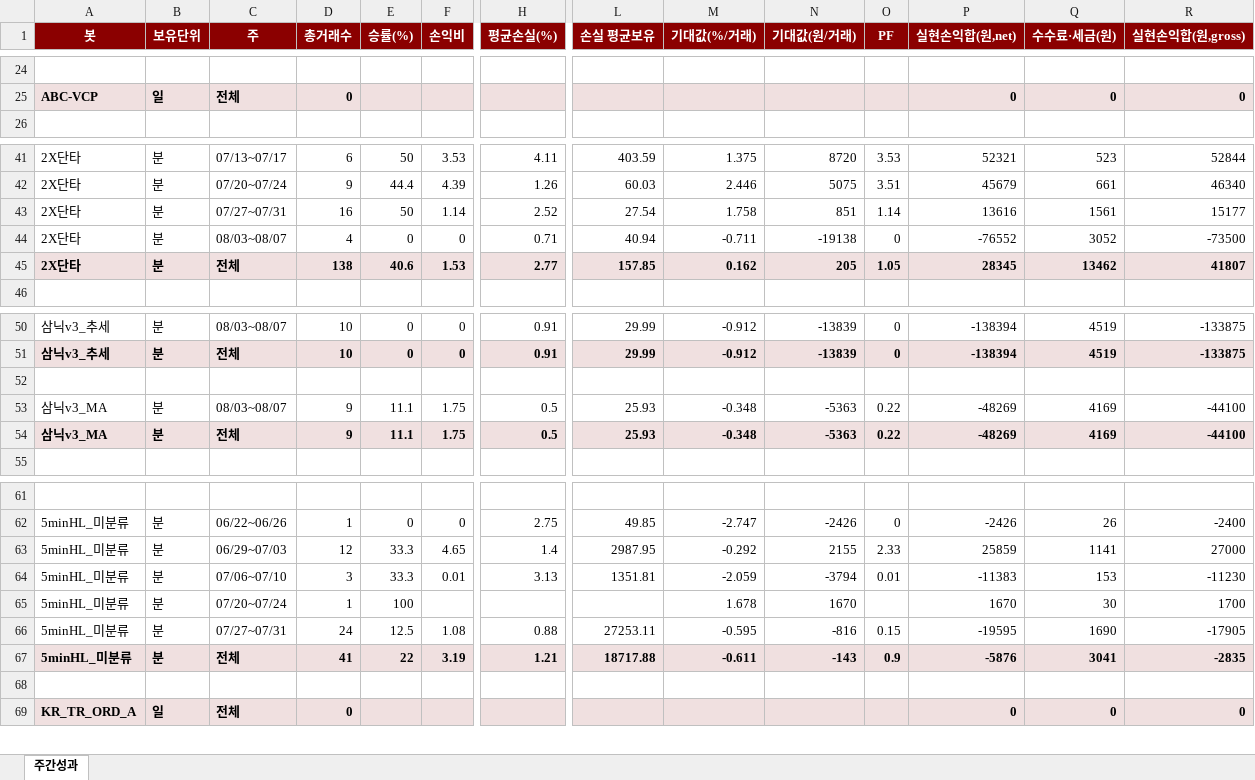
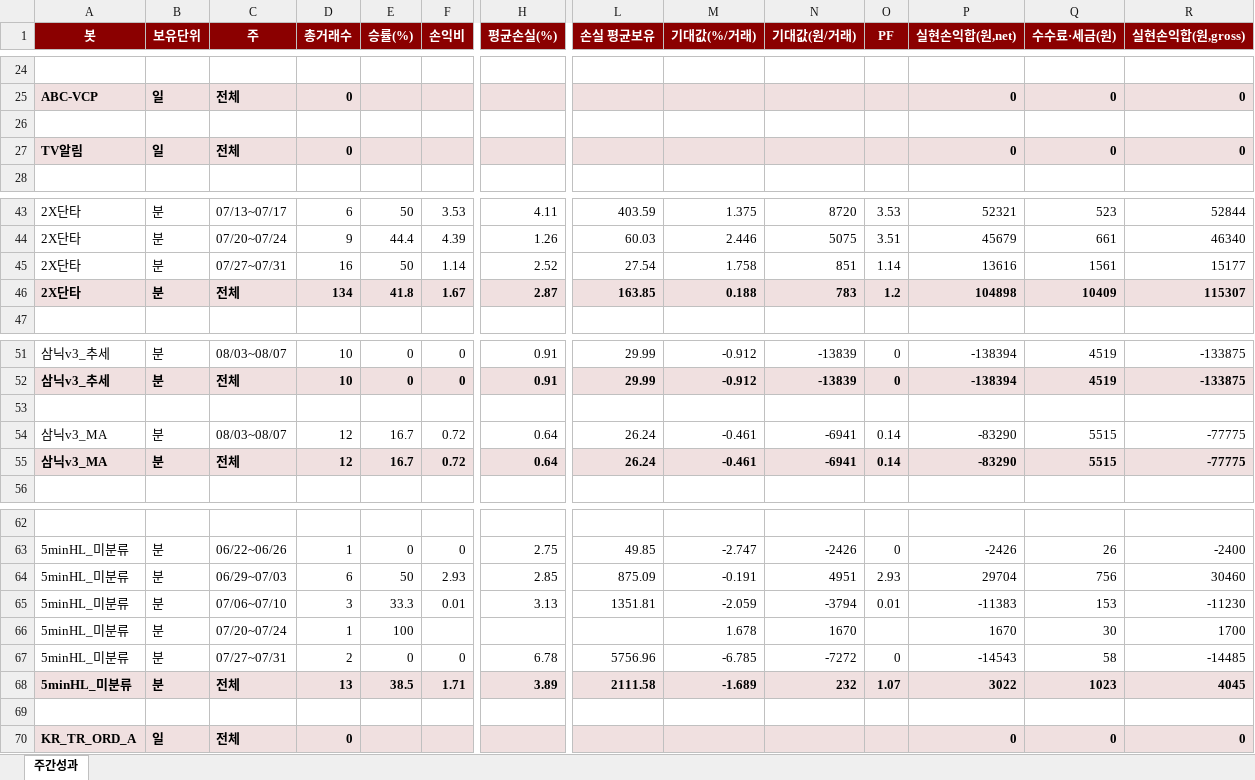
Before and after one commit to momentum79/report-us, an Excel workbook: weekly_performance.xlsx, sheet 주간성과, drawn as a sheet; only a part is shown, gaps mark what is left out; values as stored, in another font and other column widths than the file's, no borders; removed rows and columns are numbered as before the commit, all else as after; rows hold the shown columns only; the diff covers the shown part only; the diff names each change by its address in the sheet, - before the commit and + after, or states it on an @@ line.

```diff
--- a/weekly_performance.xlsx (sheet 주간성과)
+++ b/weekly_performance.xlsx (sheet 주간성과)
+row 26: (empty)
+row 27: TV알림 | 일 | 전체 | 0 |  |  |  |  |  |  |  | 0 | 0 | 0
-row 44: 2X단타 | 분 | 08/03~08/07 | 4 | 0 | 0 | 0.71 | 40.94 | -0.711 | -19138 | 0 | -76552 | 3052 | -73500
-D46 (총거래수): 138
+D46 (총거래수): 134
-E46 (승률(%)): 40.6
+E46 (승률(%)): 41.8
-F46 (손익비): 1.53
+F46 (손익비): 1.67
-H46 (평균손실(%)): 2.77
+H46 (평균손실(%)): 2.87
-L46 (손실 평균보유): 157.85
+L46 (손실 평균보유): 163.85
-M46 (기대값(%/거래)): 0.162
+M46 (기대값(%/거래)): 0.188
-N46 (기대값(원/거래)): 205
+N46 (기대값(원/거래)): 783
-O46 (PF): 1.05
+O46 (PF): 1.2
-P46 (실현손익합(원,net)): 28345
+P46 (실현손익합(원,net)): 104898
-Q46 (수수료·세금(원)): 13462
+Q46 (수수료·세금(원)): 10409
-R46 (실현손익합(원,gross)): 41807
+R46 (실현손익합(원,gross)): 115307
-row 53: 삼닉v3_MA | 분 | 08/03~08/07 | 9 | 11.1 | 1.75 | 0.5 | 25.93 | -0.348 | -5363 | 0.22 | -48269 | 4169 | -44100
-row 54: 삼닉v3_MA | 분 | 전체 | 9 | 11.1 | 1.75 | 0.5 | 25.93 | -0.348 | -5363 | 0.22 | -48269 | 4169 | -44100
+row 54: 삼닉v3_MA | 분 | 08/03~08/07 | 12 | 16.7 | 0.72 | 0.64 | 26.24 | -0.461 | -6941 | 0.14 | -83290 | 5515 | -77775
+row 55: 삼닉v3_MA | 분 | 전체 | 12 | 16.7 | 0.72 | 0.64 | 26.24 | -0.461 | -6941 | 0.14 | -83290 | 5515 | -77775
-row 63: 5minHL_미분류 | 분 | 06/29~07/03 | 12 | 33.3 | 4.65 | 1.4 | 2987.95 | -0.292 | 2155 | 2.33 | 25859 | 1141 | 27000
+row 64: 5minHL_미분류 | 분 | 06/29~07/03 | 6 | 50 | 2.93 | 2.85 | 875.09 | -0.191 | 4951 | 2.93 | 29704 | 756 | 30460
-row 66: 5minHL_미분류 | 분 | 07/27~07/31 | 24 | 12.5 | 1.08 | 0.88 | 27253.11 | -0.595 | -816 | 0.15 | -19595 | 1690 | -17905
-row 67: 5minHL_미분류 | 분 | 전체 | 41 | 22 | 3.19 | 1.21 | 18717.88 | -0.611 | -143 | 0.9 | -5876 | 3041 | -2835
+row 67: 5minHL_미분류 | 분 | 07/27~07/31 | 2 | 0 | 0 | 6.78 | 5756.96 | -6.785 | -7272 | 0 | -14543 | 58 | -14485
+row 68: 5minHL_미분류 | 분 | 전체 | 13 | 38.5 | 1.71 | 3.89 | 2111.58 | -1.689 | 232 | 1.07 | 3022 | 1023 | 4045
```
Also changed, not shown: 43 edited cells elsewhere in this sheet, 4 other files.
